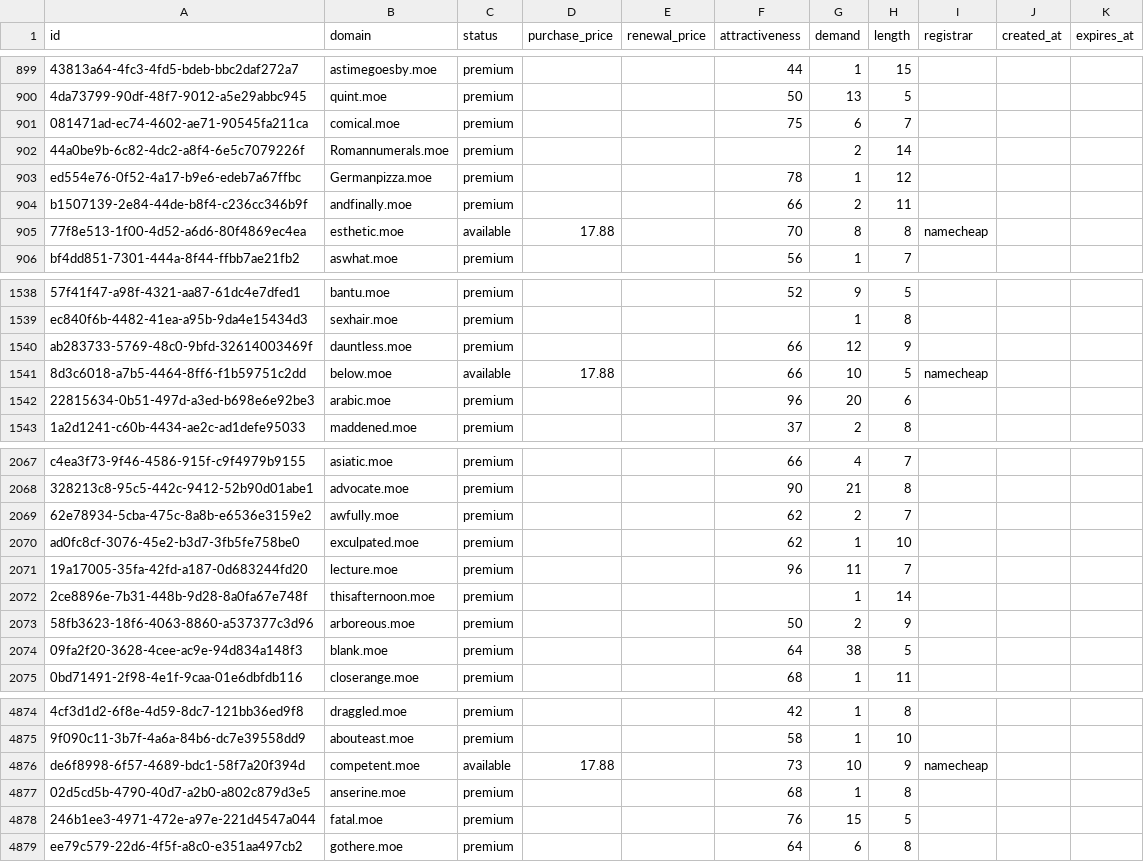
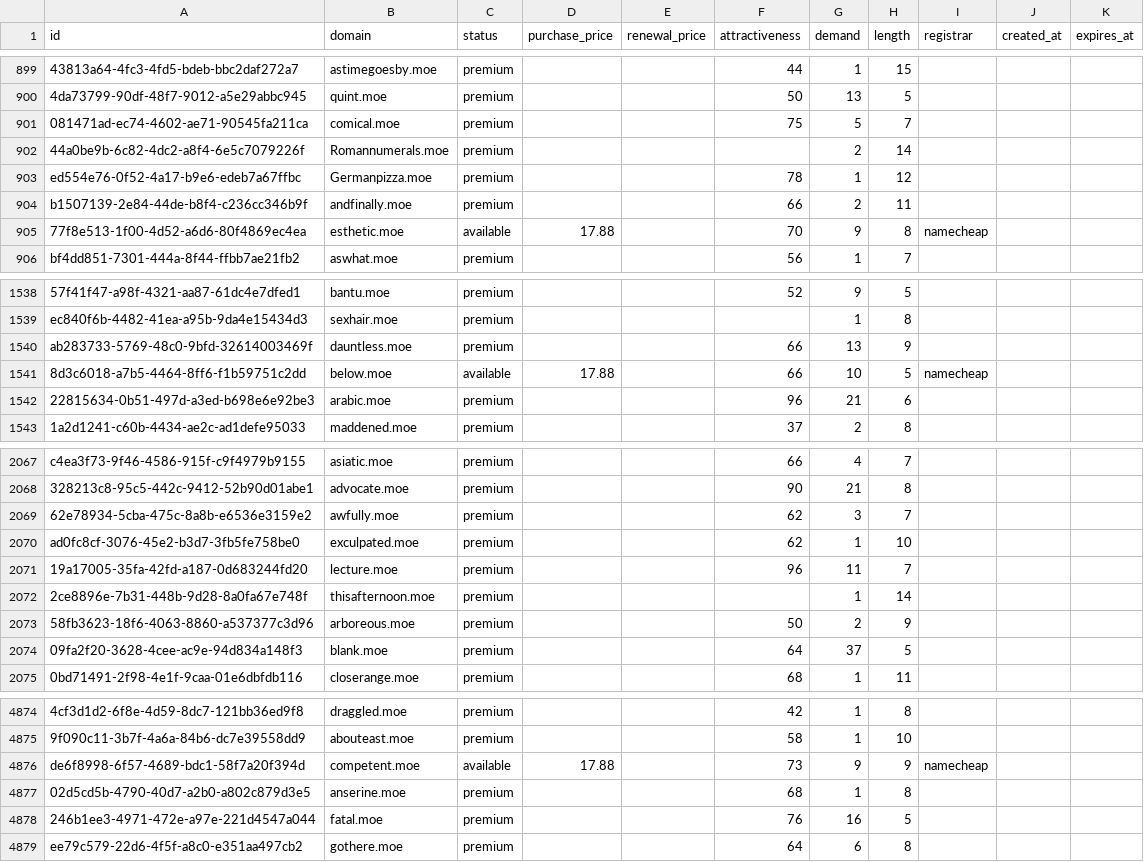
Before and after one commit to UniqueDomains/moe-oneword-domains, a CSV file: moe.csv, drawn as a sheet; only a part is shown, gaps mark what is left out; the diff covers the shown part only; the diff names each change by its address in the sheet, - before the commit and + after, or states it on an @@ line.

```diff
--- a/moe.csv
+++ b/moe.csv
-G901 (demand): 6
+G901 (demand): 5
-G905 (demand): 8
+G905 (demand): 9
-G1540 (demand): 12
+G1540 (demand): 13
-G1542 (demand): 20
+G1542 (demand): 21
-G2069 (demand): 2
+G2069 (demand): 3
-G2074 (demand): 38
+G2074 (demand): 37
-G4876 (demand): 10
+G4876 (demand): 9
-G4878 (demand): 15
+G4878 (demand): 16
```
Also changed, not shown: 176 edited cells elsewhere in this file, 4 other files.
